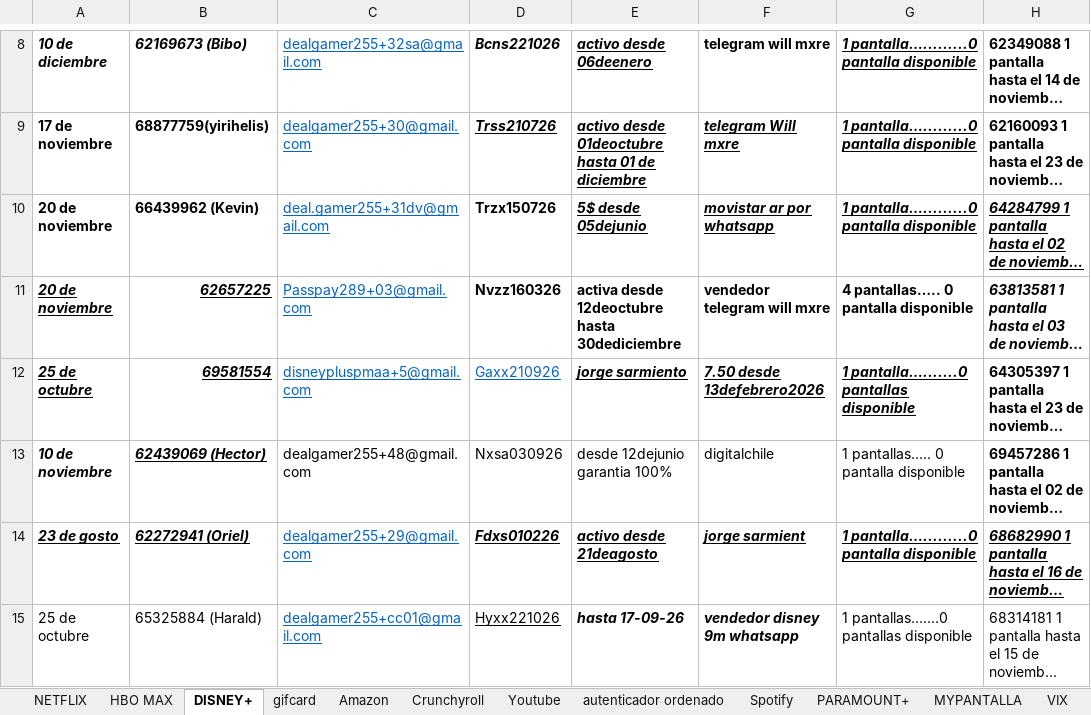
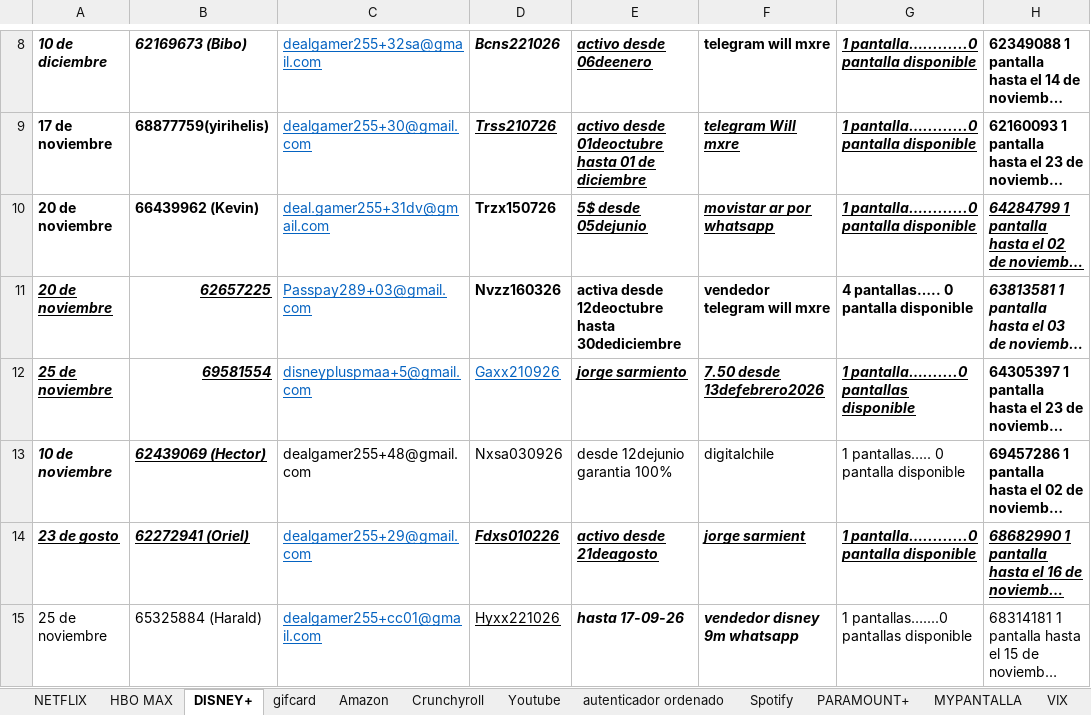
Before and after one commit to andresperea4215-beep/netflix-server, an Excel workbook: clientes.xlsx, sheet DISNEY+, drawn as a sheet; only a part is shown, gaps mark what is left out; long unchanged cells end in …; values as stored, in another font and other column widths than the file's, no borders; charts and pictures not drawn; the diff covers the shown part only; the diff names each change by its address in the sheet, - before the commit and + after, or states it on an @@ line.

```diff
--- a/clientes.xlsx (sheet DISNEY+)
+++ b/clientes.xlsx (sheet DISNEY+)
-A12: 25 de octubre
+A12: 25 de noviembre
-A15: 25 de octubre
+A15: 25 de noviembre
```
Also changed, not shown: 31 edited cells and cell formats elsewhere in this sheet, sheet NETFLIX, sheet HBO MAX, sheet Spotify, sheet VIX, sheet Amazon, sheet MYPANTALLA, 3 more sheets, charts or pictures.
